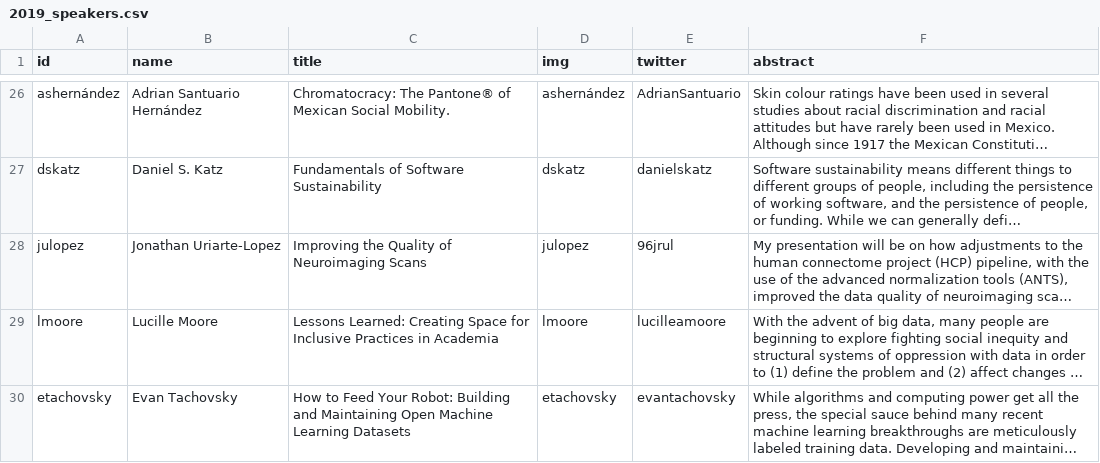
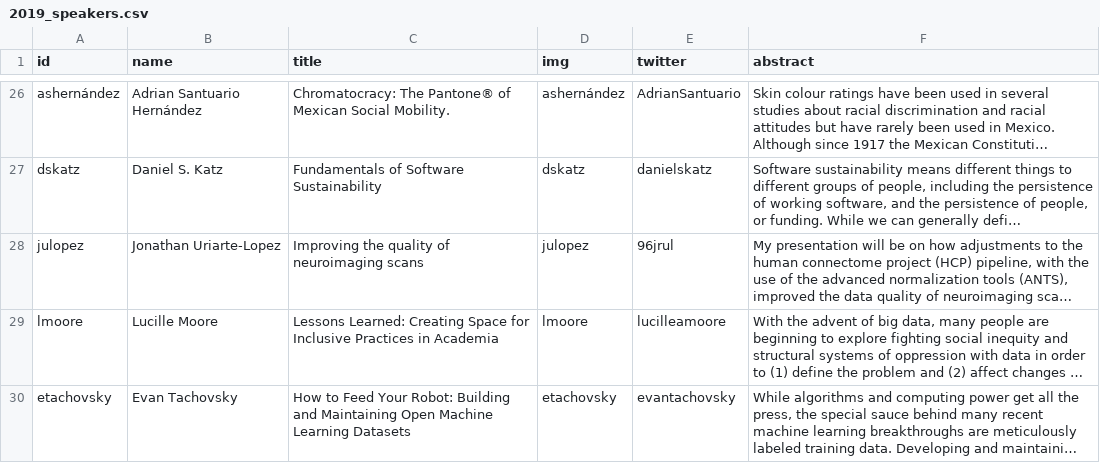
Before and after one commit to csvconf/csvconf.com, a CSV file: _data/2019_speakers.csv, drawn as a sheet; only a part is shown, gaps mark what is left out; long unchanged cells end in …; the diff covers the shown part only; the diff names each change by its address in the sheet, - before the commit and + after, or states it on an @@ line.

```diff
--- a/_data/2019_speakers.csv
+++ b/_data/2019_speakers.csv
-C28 (title): Improving the Quality of Neuroimaging Scans
+C28 (title): Improving the quality of neuroimaging scans
```
Also changed, not shown: 1 added row and 1 edited cell elsewhere in this file.
